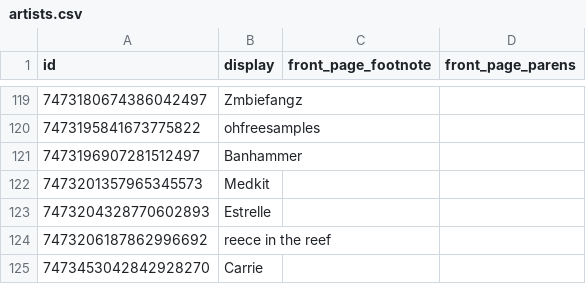
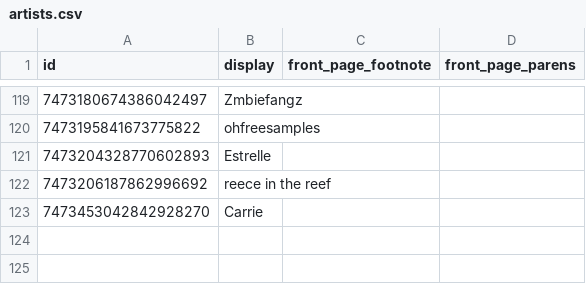
Before and after one commit to goldstargloww/aacil, a CSV file: site/database/artists.csv, drawn as a sheet; only a part is shown, gaps mark what is left out; the diff names each change by its address in the sheet, - before the commit and + after, or states it on an @@ line.

Commit message:
Merge some credits sent via proxies; fix one data entry error

```diff
--- a/site/database/artists.csv
+++ b/site/database/artists.csv
-row 121: 7473196907281512497 | Banhammer
-row 122: 7473201357965345573 | Medkit
```
Also changed, not shown: site/database/sym_artists.csv.
